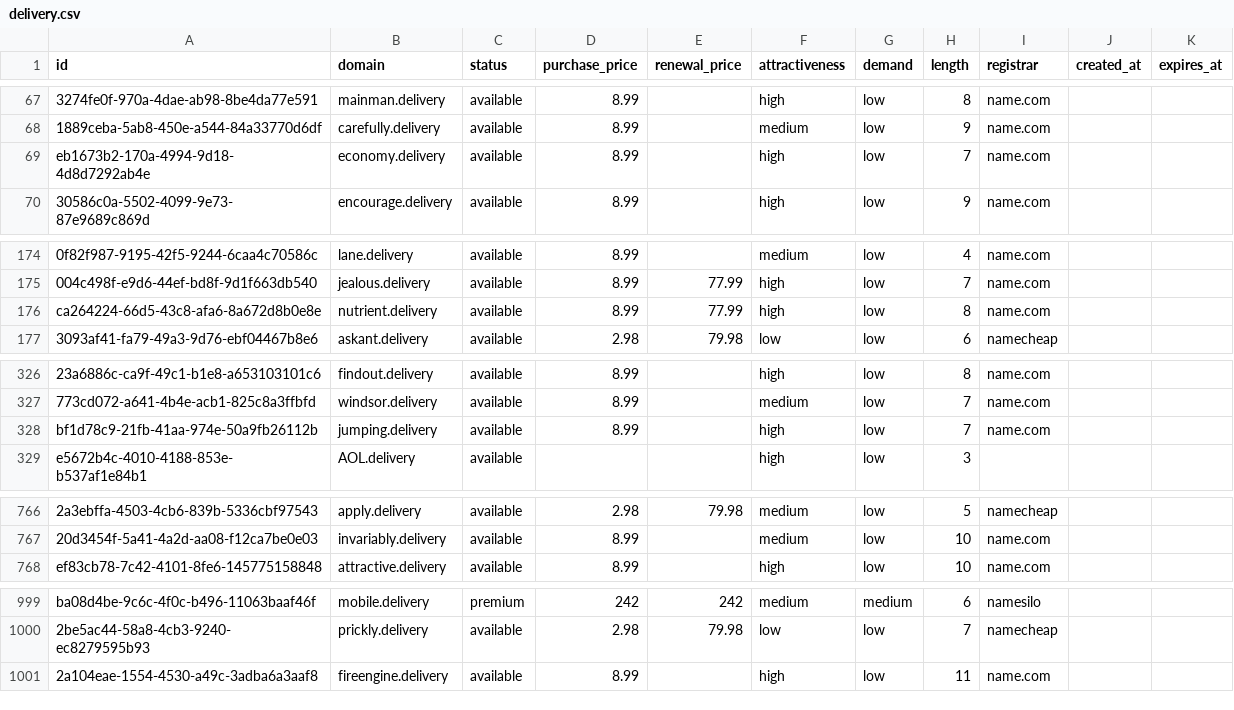
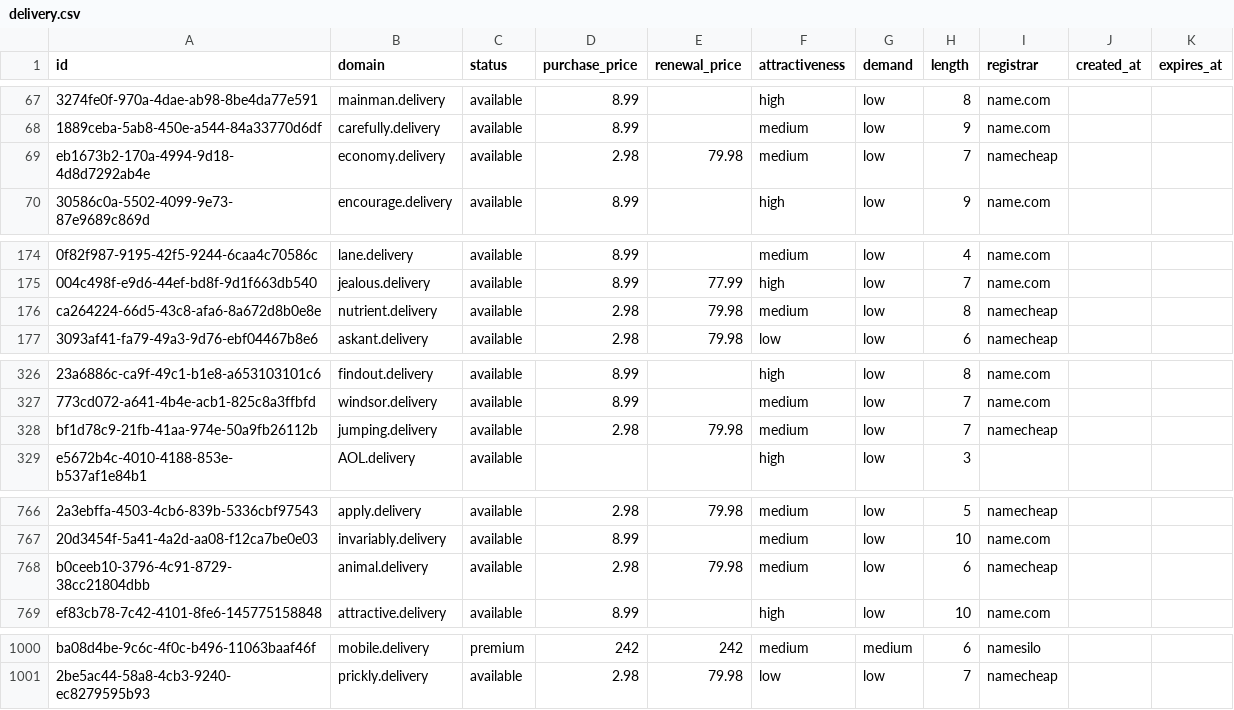
Before and after one commit to UniqueDomains/delivery-oneword-domains, a CSV file: delivery.csv, drawn as a sheet; only a part is shown, gaps mark what is left out; removed rows and columns are numbered as before the commit, all else as after; the diff covers the shown part only; the diff names each change by its address in the sheet, - before the commit and + after, or states it on an @@ line.

Commit message:
Domains update

```diff
--- a/delivery.csv
+++ b/delivery.csv
-D69 (purchase_price): 8.99
+D69 (purchase_price): 2.98
-E69 (renewal_price): (empty)
+E69 (renewal_price): 79.98
-F69 (attractiveness): high
+F69 (attractiveness): medium
-I69 (registrar): name.com
+I69 (registrar): namecheap
-D176 (purchase_price): 8.99
+D176 (purchase_price): 2.98
-E176 (renewal_price): 77.99
+E176 (renewal_price): 79.98
-F176 (attractiveness): high
+F176 (attractiveness): medium
-I176 (registrar): name.com
+I176 (registrar): namecheap
-D328 (purchase_price): 8.99
+D328 (purchase_price): 2.98
-E328 (renewal_price): (empty)
+E328 (renewal_price): 79.98
-F328 (attractiveness): high
+F328 (attractiveness): medium
-I328 (registrar): name.com
+I328 (registrar): namecheap
+row 768: b0ceeb10-3796-4c91-8729-38cc21804dbb | animal.delivery | available | 2.98 | 79.98 | medium | low | 6 | namecheap
-row 1001: 2a104eae-1554-4530-a49c-3adba6a3aaf8 | fireengine.delivery | available | 8.99 |  | high | low | 11 | name.com
```
Also changed, not shown: 7 edited cells elsewhere in this file, 4 other files.
